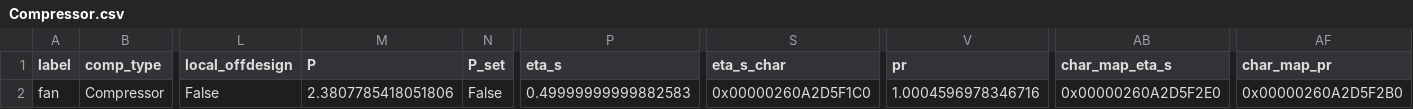
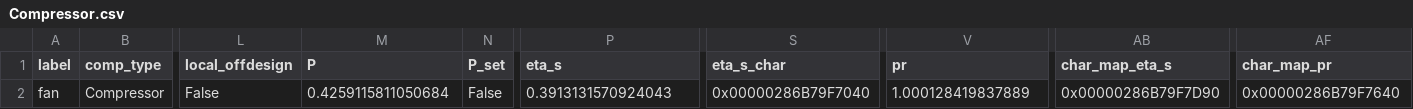
Before and after one commit to hamzaable/Modelling-of-Solar-Roof-Tiles, a CSV file: sdp/components/Compressor.csv, drawn as a sheet; only a part is shown, gaps mark what is left out; the diff names each change by its address in the sheet, - before the commit and + after, or states it on an @@ line.

Commit message:
Update Compressor.csv

```diff
--- a/sdp/components/Compressor.csv
+++ b/sdp/components/Compressor.csv
-M2 (P): 2.3807785418051806
+M2 (P): 0.4259115811050684
-P2 (eta_s): 0.49999999999882583
+P2 (eta_s): 0.3913131570924043
-S2 (eta_s_char): 0x00000260A2D5F1C0
+S2 (eta_s_char): 0x00000286B79F7040
-V2 (pr): 1.0004596978346716
+V2 (pr): 1.000128419837889
-AB2 (char_map_eta_s): 0x00000260A2D5F2E0
+AB2 (char_map_eta_s): 0x00000286B79F7D90
-AF2 (char_map_pr): 0x00000260A2D5F2B0
+AF2 (char_map_pr): 0x00000286B79F7640
```
